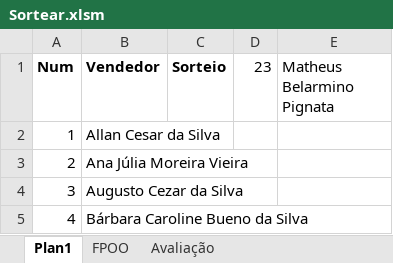
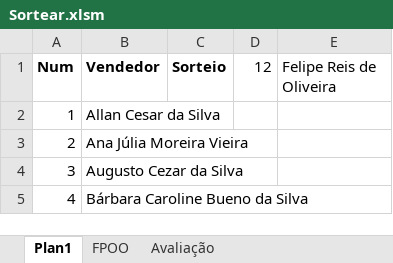
Before and after one commit to wellifabio/senai2021, an Excel workbook: 1des/sop/aula12/Sortear.xlsm, sheet Plan1, drawn as a sheet; only a part is shown; values as stored, in another font and other column widths than the file's, no borders; charts and pictures not drawn; the diff names each change by its address in the sheet, - before the commit and + after, or states it on an @@ line.

```diff
--- a/1des/sop/aula12/Sortear.xlsm (sheet Plan1)
+++ b/1des/sop/aula12/Sortear.xlsm (sheet Plan1)
-D1: 23
+D1: 12
-E1: Matheus Belarmino Pignata
+E1: Felipe Reis de Oliveira
```
Also changed, not shown: sheet Avaliação, 1des/1desfreq.xlsx, 1 other file.
